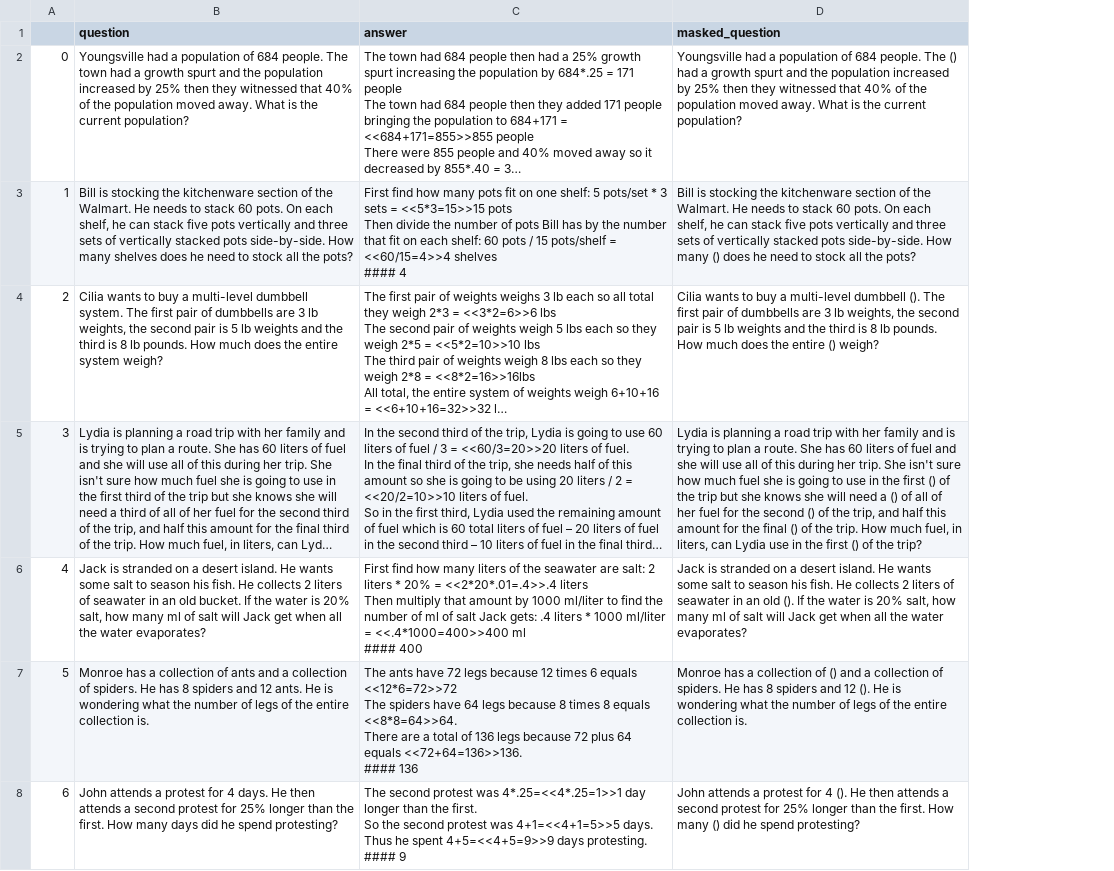
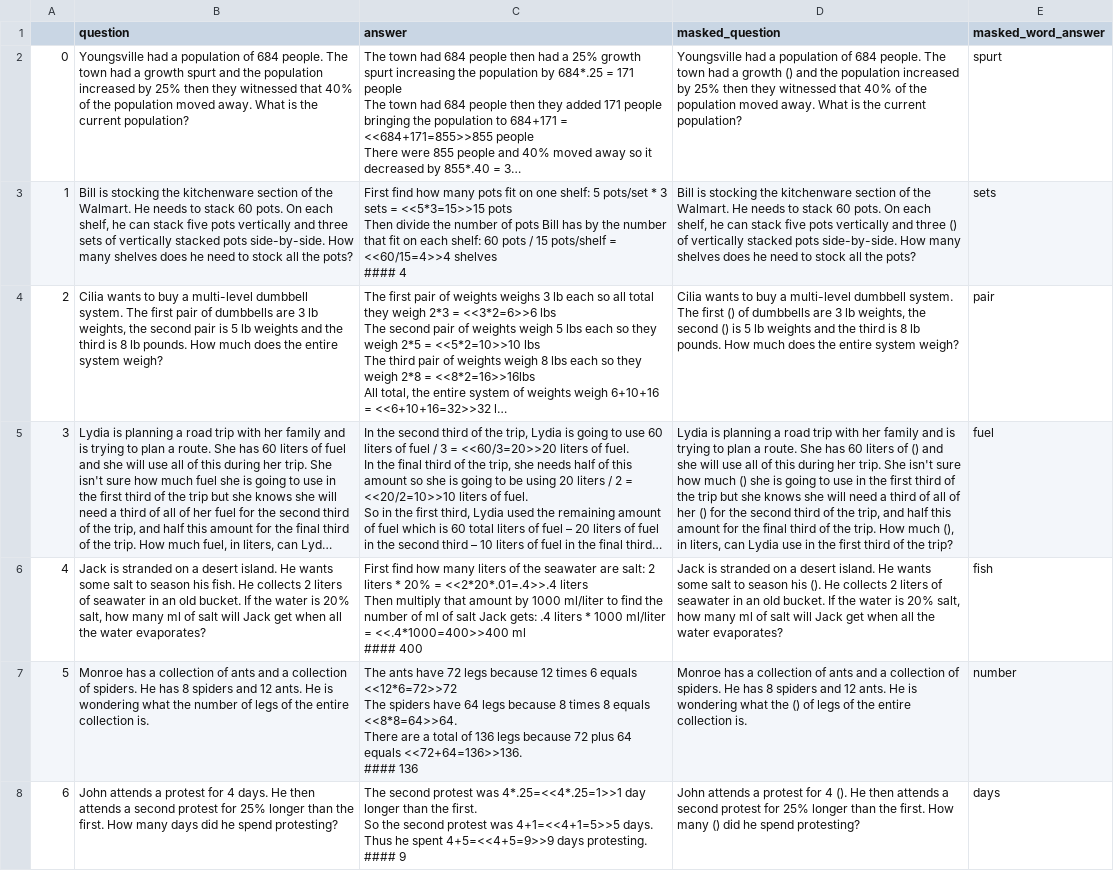
Before and after one commit to nikunj-phutela/CSE576-Project, a CSV file: Seen Q/Data/masked_gsm8k.csv, drawn as a sheet; only a part is shown; long unchanged cells end in …; the diff covers the shown part only; the diff names each change by its address in the sheet, - before the commit and + after, or states it on an @@ line.

```diff
--- a/Seen Q/Data/masked_gsm8k.csv
+++ b/Seen Q/Data/masked_gsm8k.csv
+column E (masked_word_answer), rows 2-8: spurt | sets | pair | fuel | fish | number | days
-D2 (masked_question): …people. The () had a growth spurt and the…
+D2 (masked_question): …people. The town had a growth () and the…
-D3 (masked_question): …and three sets of vertically stacked pots side-by-side. How many () does he…
+D3 (masked_question): …and three () of vertically stacked pots side-by-side. How many shelves does he…
-D4 (masked_question): …multi-level dumbbell (). The first pair of dumbbells are 3 lb weights, the second pair is 5 lb weights and the third is 8 lb pounds. How much does the entire () weigh?
+D4 (masked_question): …multi-level dumbbell system. The first () of dumbbells are 3 lb weights, the second () is 5 lb weights and the third is 8 lb pounds. How much does the entire system weigh?
-D5 (masked_question): …liters of fuel and she will use all of this during her trip. She isn't sure how much fuel she is going to use in the first () of the trip but she knows she will need a () of all of her fuel for the second () of the trip, and half this amount for the final () of the trip. How much fuel, in liters, can Lydia use in the first () of the…
+D5 (masked_question): …liters of () and she will use all of this during her trip. She isn't sure how much () she is going to use in the first third of the trip but she knows she will need a third of all of her () for the second third of the trip, and half this amount for the final third of the trip. How much (), in liters, can Lydia use in the first third of the…
-D6 (masked_question): …season his fish. He collects 2 liters of seawater in an old (). If the…
+D6 (masked_question): …season his (). He collects 2 liters of seawater in an old bucket. If the…
-D7 (masked_question): …collection of () and a collection of spiders. He has 8 spiders and 12 (). He is wondering what the number of legs…
+D7 (masked_question): …collection of ants and a collection of spiders. He has 8 spiders and 12 ants. He is wondering what the () of legs…
```
Also changed, not shown: 78 edited cells elsewhere in this file, 2 other files.
